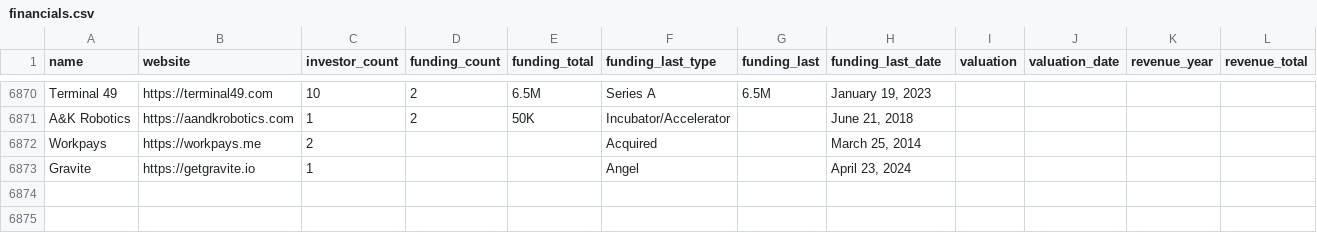
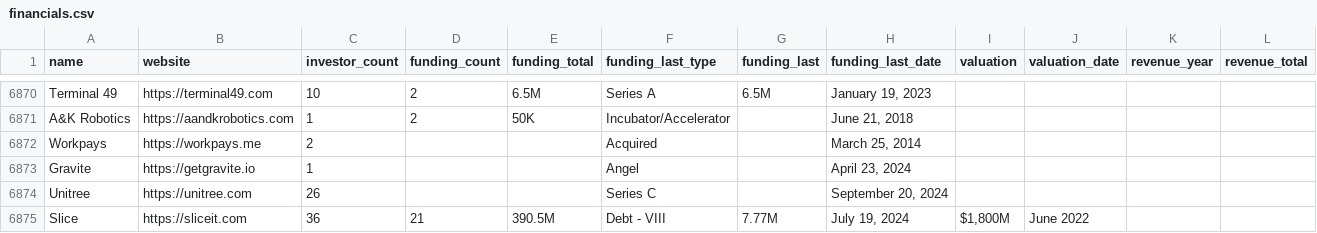
Before and after one commit to WiHi1131/Data-Mining-Project, a CSV file: datasets/financials.csv, drawn as a sheet; only a part is shown, gaps mark what is left out; the diff names each change by its address in the sheet, - before the commit and + after, or states it on an @@ line.

Commit message:
created a location scraper, cleaned all three datasets and integrated them

```diff
--- a/datasets/financials.csv
+++ b/datasets/financials.csv
+row 6874: Unitree | https://unitree.com | 26 |  |  | Series C |  | September 20, 2024
+row 6875: Slice | https://sliceit.com | 36 | 21 | 390.5M | Debt - VIII | 7.77M | July 19, 2024 | $1,800M | June 2022
```
Also changed, not shown: 12 other files.
